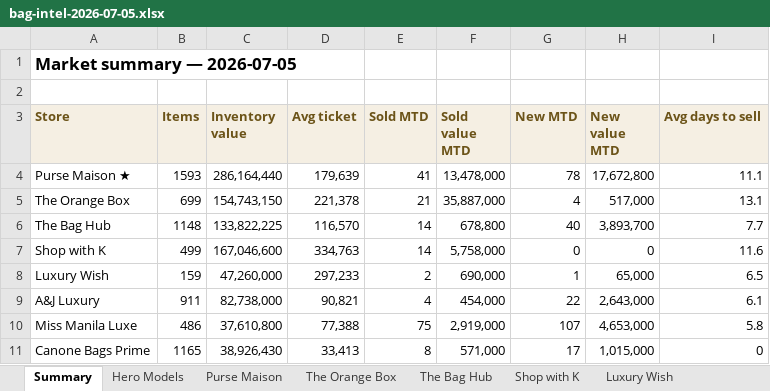
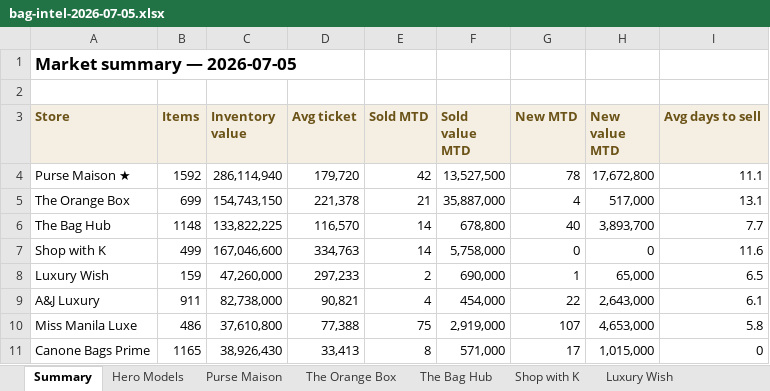
Before and after one commit to rbbincal-cpu/bag-intel, an Excel workbook: exports/bag-intel-2026-07-05.xlsx, sheet Summary, drawn as a sheet; only a part is shown; values as stored, in another font and other column widths than the file's, no borders; the diff names each change by its address in the sheet, - before the commit and + after, or states it on an @@ line.

```diff
--- a/exports/bag-intel-2026-07-05.xlsx (sheet Summary)
+++ b/exports/bag-intel-2026-07-05.xlsx (sheet Summary)
-B4 (Items): 1593
+B4 (Items): 1592
-C4 (Inventory value): 286,164,440
+C4 (Inventory value): 286,114,940
-D4 (Avg ticket): 179,639
+D4 (Avg ticket): 179,720
-E4 (Sold MTD): 41
+E4 (Sold MTD): 42
-F4 (Sold value MTD): 13,478,000
+F4 (Sold value MTD): 13,527,500
```
Also changed, not shown: sheet Purse Maison, 3 other files.
